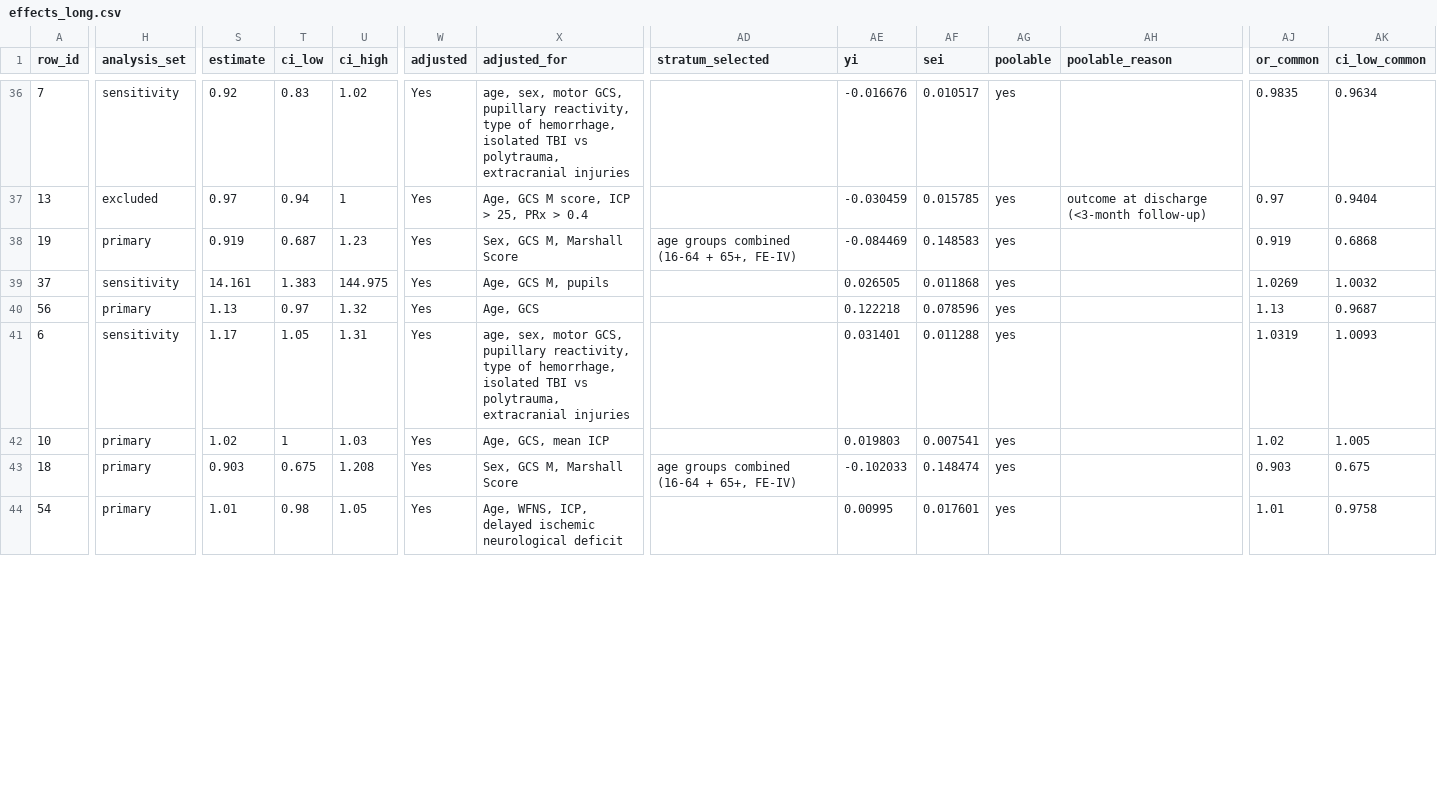
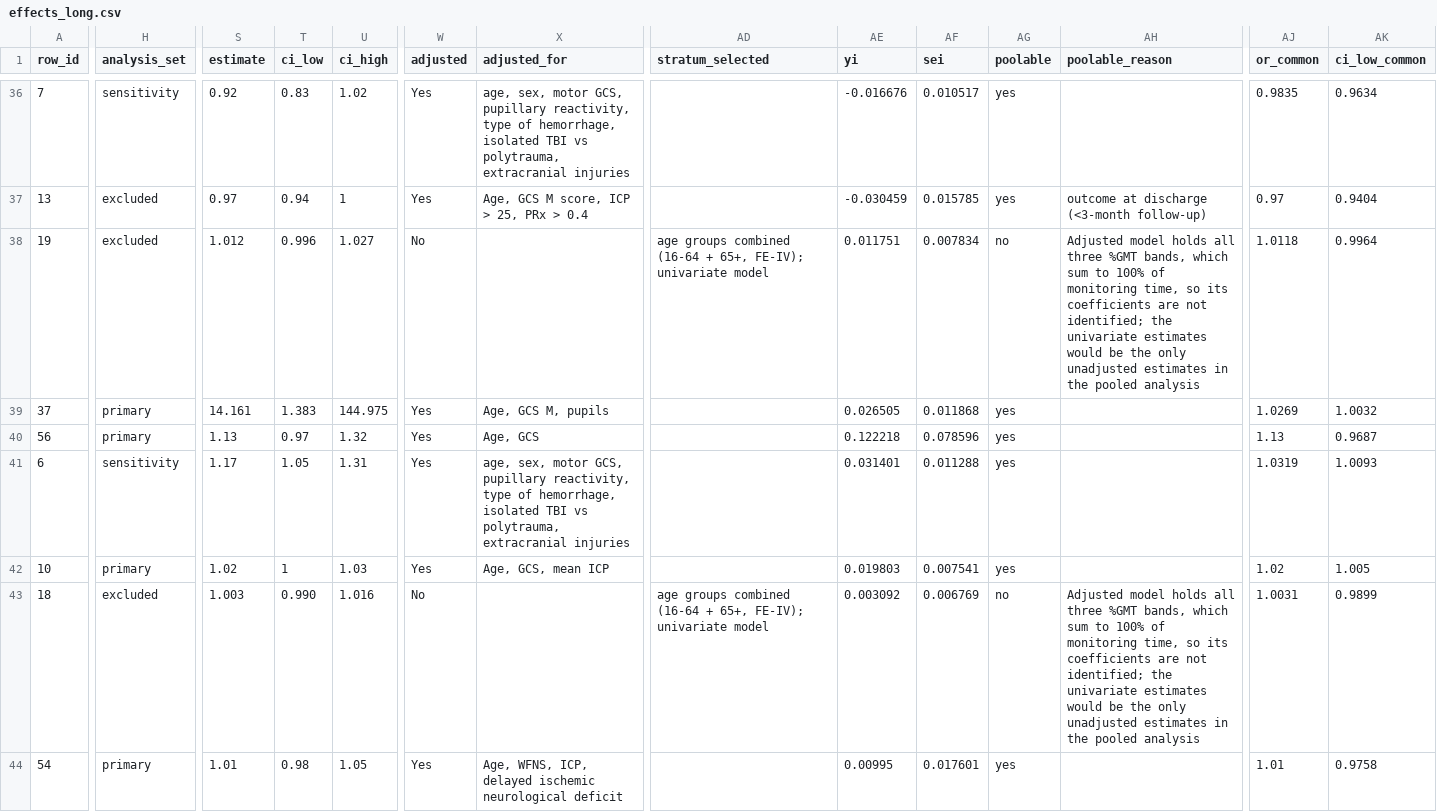
Before and after one commit to rdpant-sms/CerebralAutoregulation, a CSV file: Data/study_data/effects_long.csv, drawn as a sheet; only a part is shown, gaps mark what is left out; the diff covers the shown part only; the diff names each change by its address in the sheet, - before the commit and + after, or states it on an @@ line.

```diff
--- a/Data/study_data/effects_long.csv
+++ b/Data/study_data/effects_long.csv
-H38 (analysis_set): primary
+H38 (analysis_set): excluded
-S38 (estimate): 0.919
+S38 (estimate): 1.012
-T38 (ci_low): 0.687
+T38 (ci_low): 0.996
-U38 (ci_high): 1.23
+U38 (ci_high): 1.027
-W38 (adjusted): Yes
+W38 (adjusted): No
-X38 (adjusted_for): Sex, GCS M, Marshall Score
+X38 (adjusted_for): (empty)
-AD38 (stratum_selected): …+ 65+, FE-IV)
+AD38 (stratum_selected): …+ 65+, FE-IV); univariate model
-AE38 (yi): -0.084469
+AE38 (yi): 0.011751
-AF38 (sei): 0.148583
+AF38 (sei): 0.007834
-AG38 (poolable): yes
+AG38 (poolable): no
-AH38 (poolable_reason): (empty)
+AH38 (poolable_reason): Adjusted model holds all three %GMT bands, which sum to 100% of monitoring time, so its coefficients are not identified; the univariate estimates would be the only unadjusted estimates in the pooled analysis
-AJ38 (or_common): 0.919
+AJ38 (or_common): 1.0118
-AK38 (ci_low_common): 0.6868
+AK38 (ci_low_common): 0.9964
-H39 (analysis_set): sensitivity
+H39 (analysis_set): primary
-H43 (analysis_set): primary
+H43 (analysis_set): excluded
-S43 (estimate): 0.903
+S43 (estimate): 1.003
-T43 (ci_low): 0.675
+T43 (ci_low): 0.990
-U43 (ci_high): 1.208
+U43 (ci_high): 1.016
-W43 (adjusted): Yes
+W43 (adjusted): No
-X43 (adjusted_for): Sex, GCS M, Marshall Score
+X43 (adjusted_for): (empty)
-AD43 (stratum_selected): …+ 65+, FE-IV)
+AD43 (stratum_selected): …+ 65+, FE-IV); univariate model
-AE43 (yi): -0.102033
+AE43 (yi): 0.003092
-AF43 (sei): 0.148474
+AF43 (sei): 0.006769
-AG43 (poolable): yes
+AG43 (poolable): no
-AH43 (poolable_reason): (empty)
+AH43 (poolable_reason): Adjusted model holds all three %GMT bands, which sum to 100% of monitoring time, so its coefficients are not identified; the univariate estimates would be the only unadjusted estimates in the pooled analysis
-AJ43 (or_common): 0.903
+AJ43 (or_common): 1.0031
-AK43 (ci_low_common): 0.675
+AK43 (ci_low_common): 0.9899
```
Also changed, not shown: 61 edited cells elsewhere in this file, Data/meta_outputs/leave_one_out.csv, Data/meta_outputs/meta_results.csv, 25 other files.
